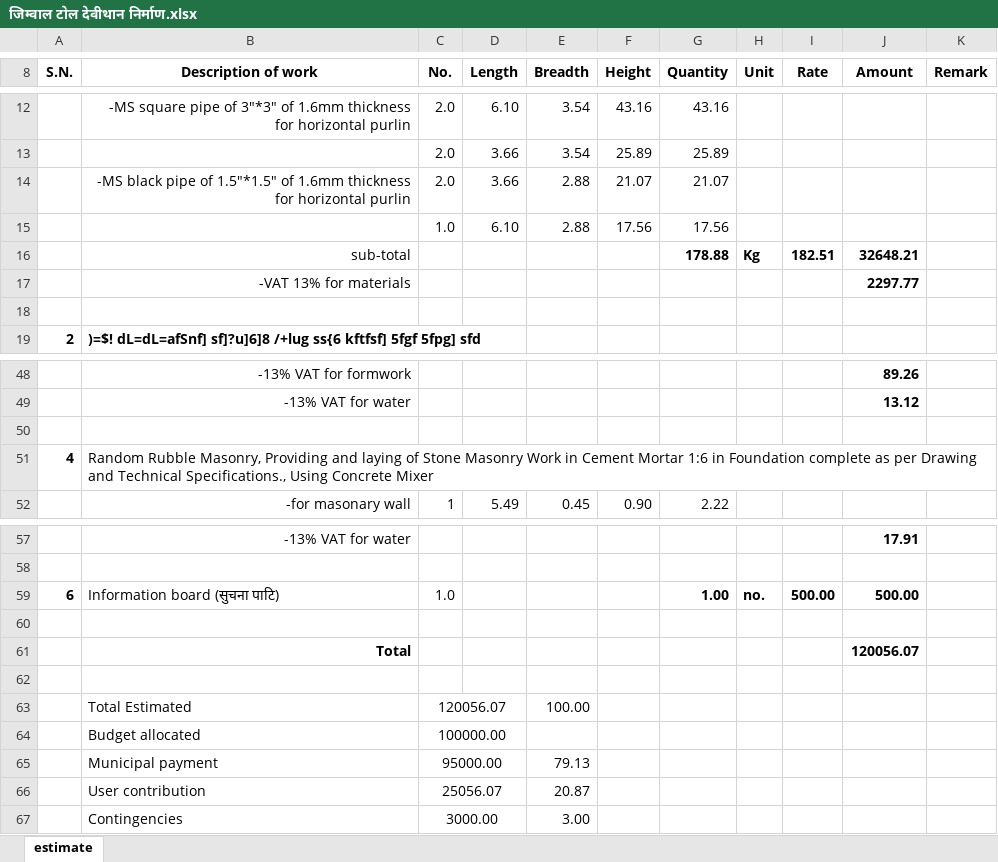
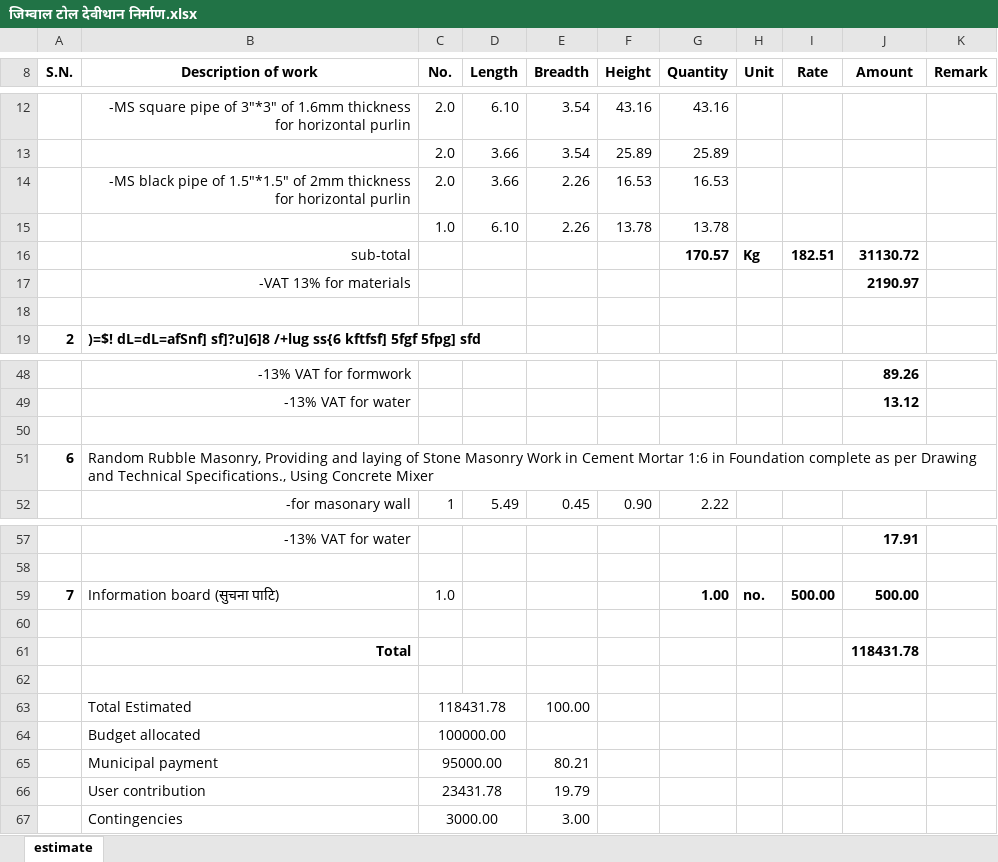
Before and after one commit to suwalcrystal/ward1, an Excel workbook: बजेट माग estimate/nagar bhaipari and estimate misc/जिम्वाल टोल देवीथान निर्माण/जिम्वाल टोल देवीथान निर्माण.xlsx, sheet estimate, drawn as a sheet; only a part is shown, gaps mark what is left out; values as stored, in another font and other column widths than the file's, no borders; removed rows and columns are numbered as before the commit, all else as after; the diff names each change by its address in the sheet, - before the commit and + after, or states it on an @@ line.

```diff
--- a/बजेट माग estimate/nagar bhaipari and estimate misc/जिम्वाल टोल देवीथान निर्माण/जिम्वाल टोल देवीथान निर्माण.xlsx (sheet estimate)
+++ b/बजेट माग estimate/nagar bhaipari and estimate misc/जिम्वाल टोल देवीथान निर्माण/जिम्वाल टोल देवीथान निर्माण.xlsx (sheet estimate)
-row 14:  | -MS black pipe of 1.5"*1.5" of 1.6mm thickness for horizontal purlin | 2.0 | 3.66 | 2.88 | 21.07 | 21.07
-row 15:  |  | 1.0 | 6.10 | 2.88 | 17.56 | 17.56
+row 14:  | -MS black pipe of 1.5"*1.5" of 2mm thickness for horizontal purlin | 2.0 | 3.66 | 2.26 | 16.53 | 16.53
+row 15:  |  | 1.0 | 6.10 | 2.26 | 13.78 | 13.78
-G16 (Quantity): 178.88
+G16 (Quantity): 170.57
-J16 (Amount): 32648.21
+J16 (Amount): 31130.72
-J17 (Amount): 2297.77
+J17 (Amount): 2190.97
-A51 (S.N.): 4
+A51 (S.N.): 6
-A59 (S.N.): 6
+A59 (S.N.): 7
-J61 (Amount): 120056.07
+J61 (Amount): 118431.78
-C63 (No.): 120056.07
+C63 (No.): 118431.78
-E65 (Breadth): 79.13
+E65 (Breadth): 80.21
-row 66:  | User contribution | 25056.07 |  | 20.87
+row 66:  | User contribution | 23431.78 |  | 19.79
```
Also changed, not shown: बजेट माग estimate/nagar bhaipari and estimate misc/Swasthya chauki/water tank 2082_2083.xlsx, 1 other file.
